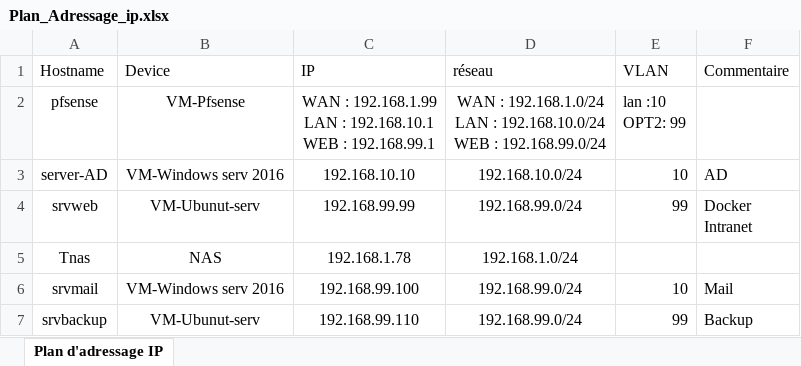
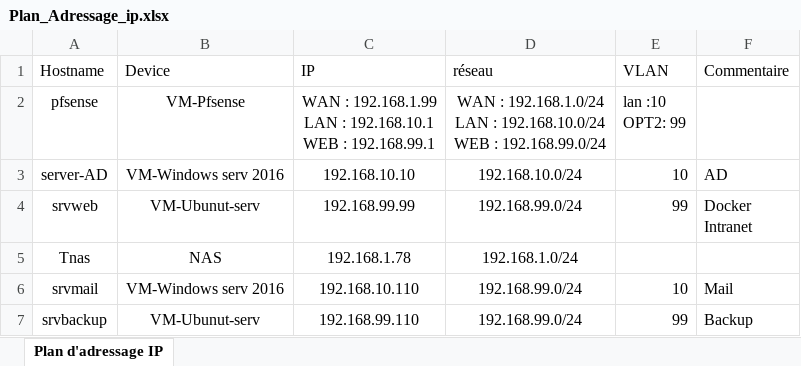
Before and after one commit to MaximeCaparros/infraProjetIntranet, an Excel workbook: Plan_adressage_IP/Plan_Adressage_ip.xlsx, sheet Plan d'adressage IP, drawn as a sheet; values as stored, in another font and other column widths than the file's, no borders; table styles not drawn; the diff names each change by its address in the sheet, - before the commit and + after, or states it on an @@ line.

```diff
--- a/Plan_adressage_IP/Plan_Adressage_ip.xlsx (sheet Plan d'adressage IP)
+++ b/Plan_adressage_IP/Plan_Adressage_ip.xlsx (sheet Plan d'adressage IP)
-C6 (IP): 192.168.99.100
+C6 (IP): 192.168.10.110
```
Also changed, not shown: 2 other files.
